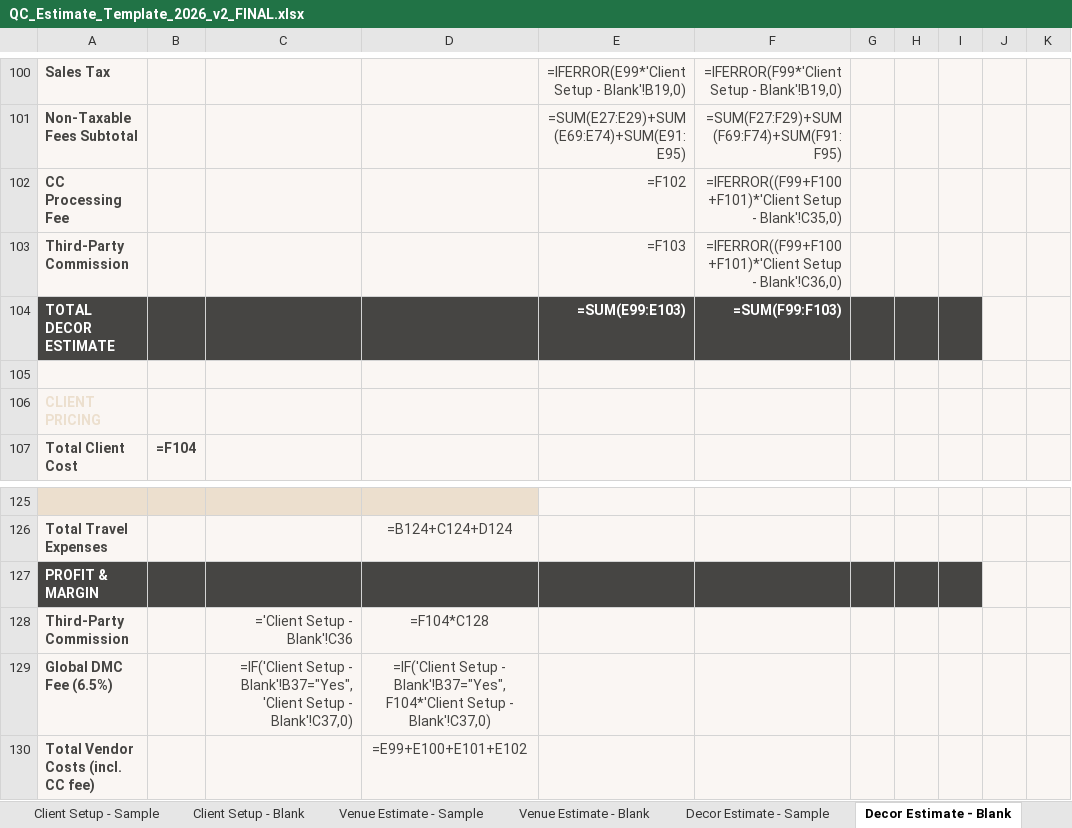
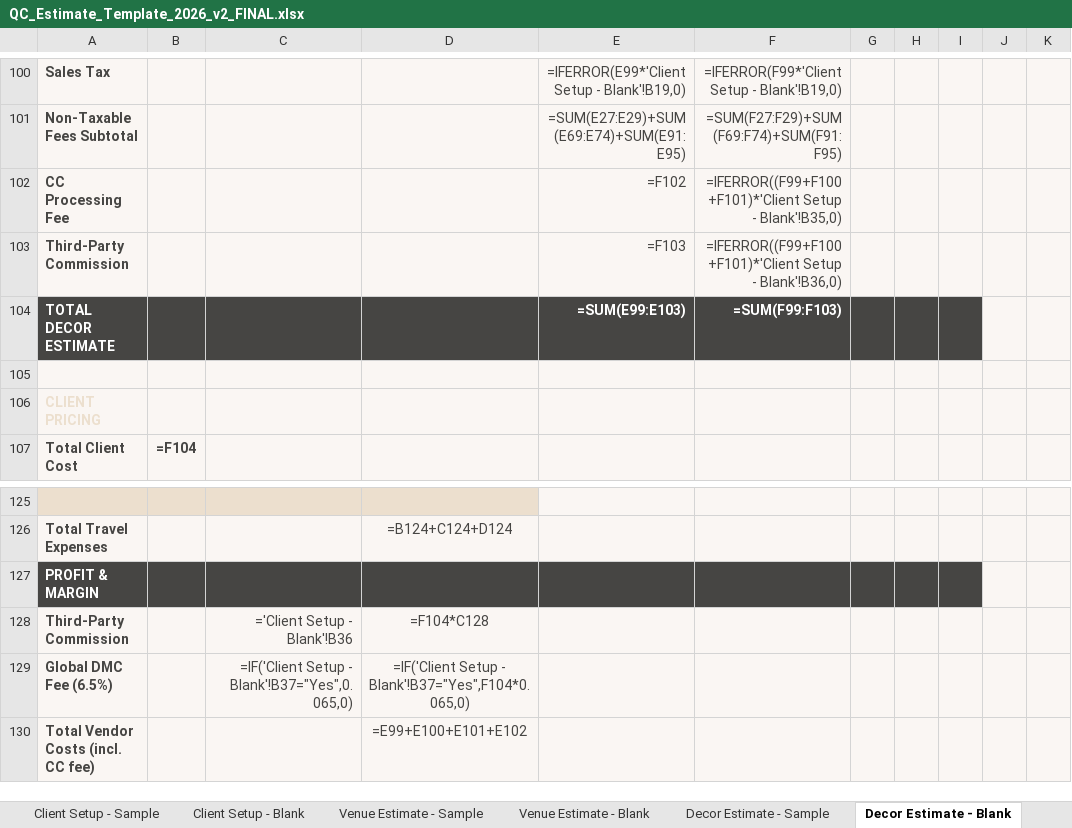
Before and after one commit to qceventdesign/2026-pricing-strategy, an Excel workbook: 2026-pricing-strategy/docs/templates/QC_Estimate_Template_2026_v2_FINAL.xlsx, sheet Decor Estimate - Blank, drawn as a sheet; only a part is shown, gaps mark what is left out; values as stored, in another font and other column widths than the file's, no borders; formulas without a stored value are shown as written; charts and pictures and conditional formats not drawn; the diff names each change by its address in the sheet, - before the commit and + after, or states it on an @@ line.

```diff
--- a/2026-pricing-strategy/docs/templates/QC_Estimate_Template_2026_v2_FINAL.xlsx (sheet Decor Estimate - Blank)
+++ b/2026-pricing-strategy/docs/templates/QC_Estimate_Template_2026_v2_FINAL.xlsx (sheet Decor Estimate - Blank)
-F102: …Setup - Blank'!C35,0)
+F102: …Setup - Blank'!B35,0)
-F103: …Setup - Blank'!C36,0)
+F103: …Setup - Blank'!B36,0)
-C128: ='Client Setup - Blank'!C36
+C128: ='Client Setup - Blank'!B36
-C129: …Setup - Blank'!B37="Yes",'Client Setup - Blank'!C37,0)
+C129: …Setup - Blank'!B37="Yes",0.065,0)
-D129: …Setup - Blank'!B37="Yes",F104*'Client Setup - Blank'!C37,0)
+D129: …Setup - Blank'!B37="Yes",F104*0.065,0)
```
Also changed, not shown: sheet Client Setup - Blank, sheet Client Setup - Sample, sheet Venue Estimate - Blank, sheet Venue Estimate - Sample, sheet Decor Estimate - Sample, charts or pictures, 1 other file.
